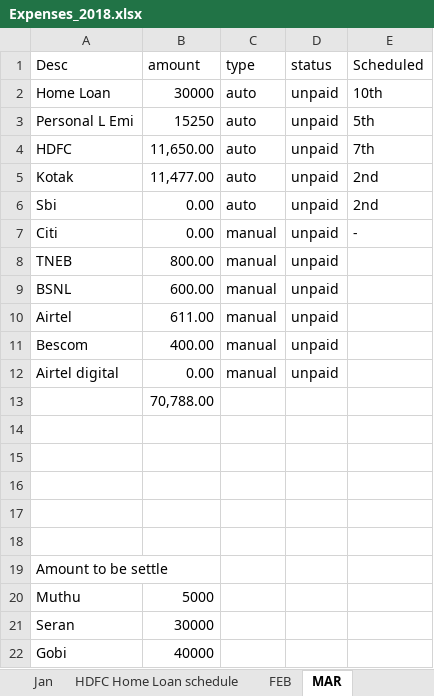
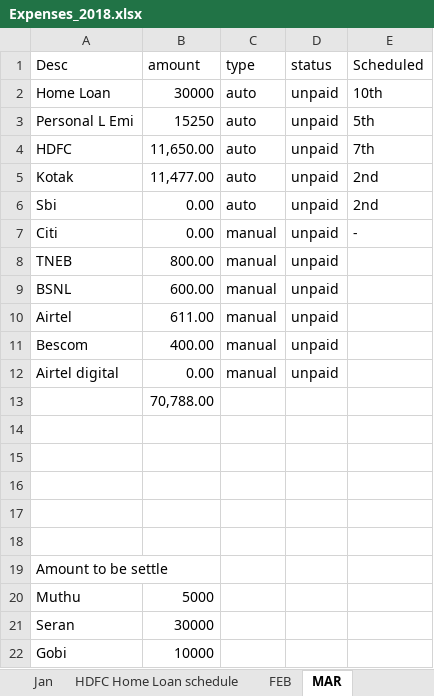
Before and after one commit to ram-axatech/stus, an Excel workbook: Expenses_2018.xlsx, sheet MAR, drawn as a sheet; values as stored, in another font and other column widths than the file's, no borders; the diff names each change by its address in the sheet, - before the commit and + after, or states it on an @@ line.

```diff
--- a/Expenses_2018.xlsx (sheet MAR)
+++ b/Expenses_2018.xlsx (sheet MAR)
-B22 (amount): 40000
+B22 (amount): 10000
```
Also changed, not shown: 4 other files.
